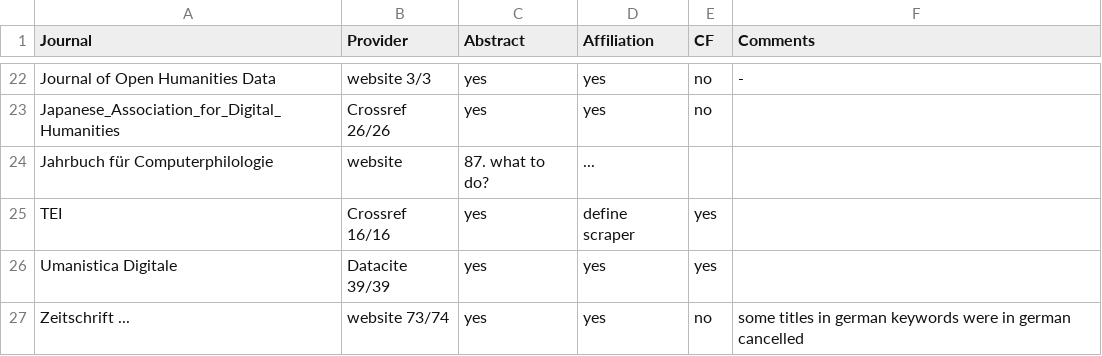
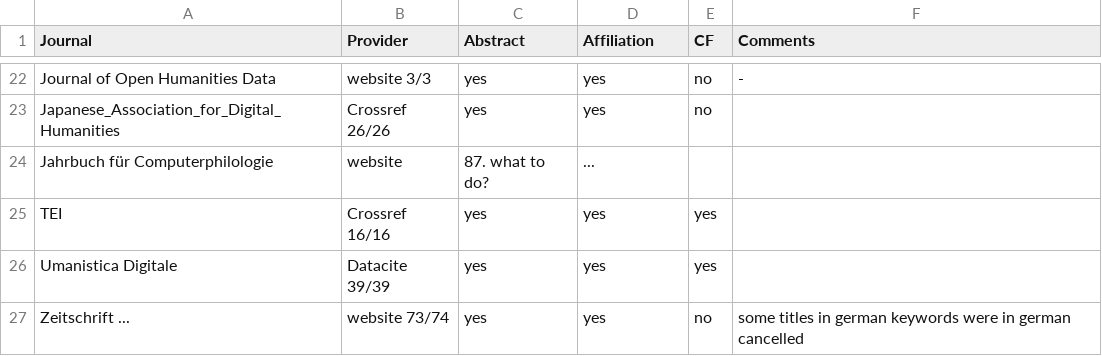
Before and after one commit to mangiafrangette/MAthesis, a CSV file: articles_metadata/readme/metadata_summary.csv, drawn as a sheet; only a part is shown, gaps mark what is left out.

Commit message:
affiliations tei added

```diff
--- a/articles_metadata/readme/metadata_summary.csv
+++ b/articles_metadata/readme/metadata_summary.csv
@@ -24,3 +24,3 @@ Journal of Open Humanities Data,website 3/3,yes,yes,no,-
 Jahrbuch für Computerphilologie,website,87. what to do?,...,,
-TEI,Crossref 16/16,yes,define scraper,yes,
+TEI,Crossref 16/16,yes,yes,yes,
 "Umanistica Digitale ",Datacite 39/39,yes,yes,yes,
```
Also changed, not shown: 3 other files.
